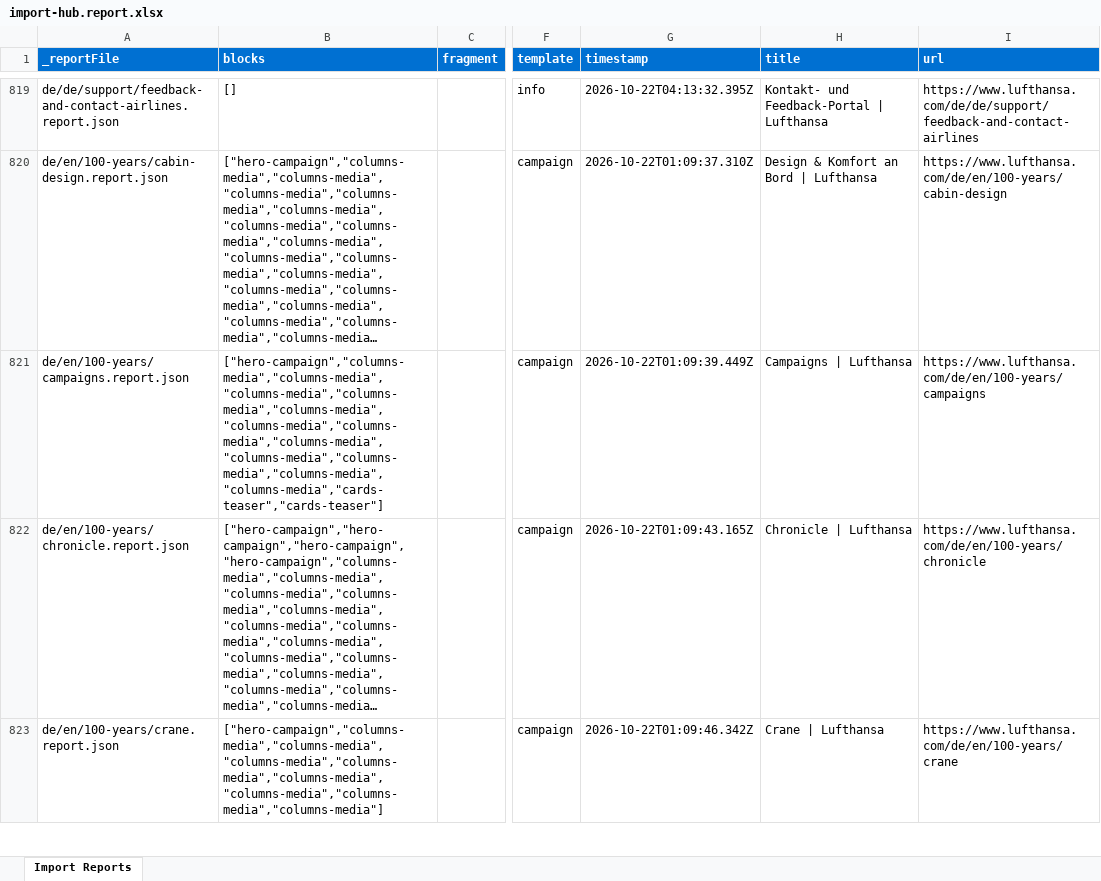
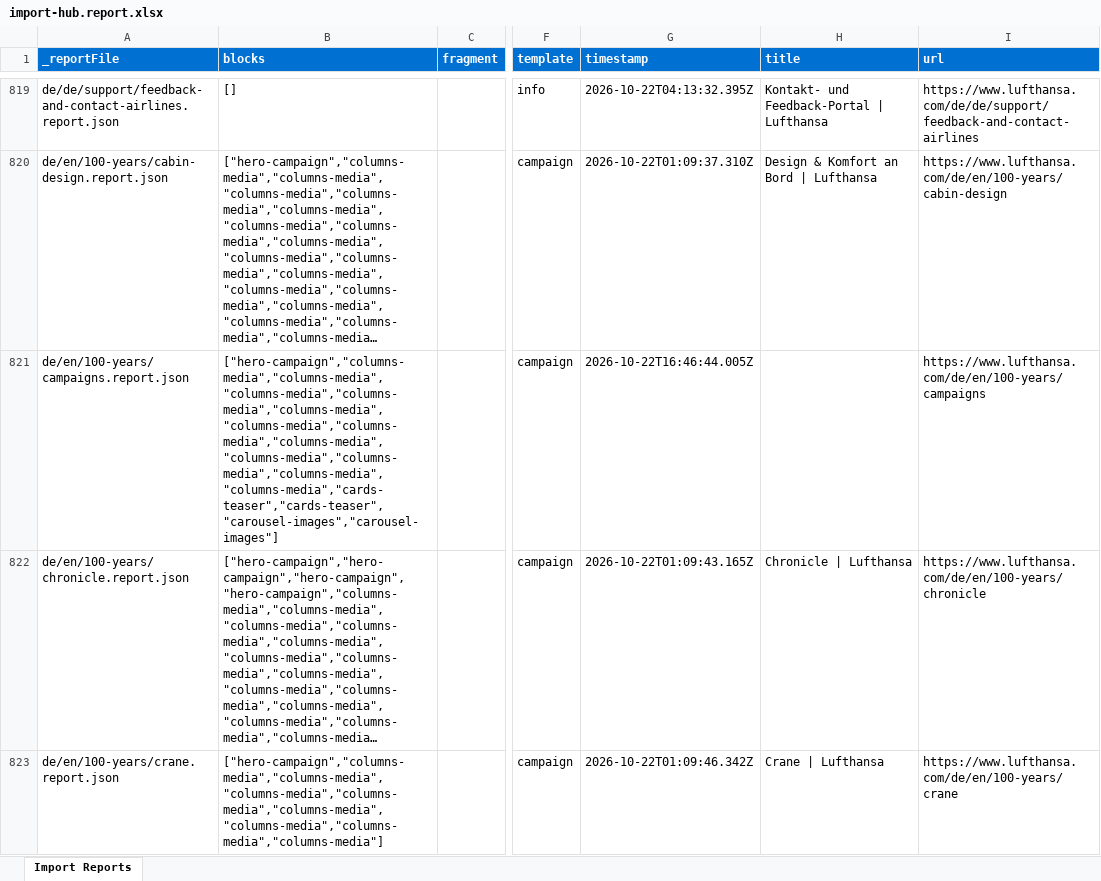
Before and after one commit to moved-permanently/lh-com, an Excel workbook: tools/importer/reports/import-hub.report.xlsx, sheet Import Reports, drawn as a sheet; only a part is shown, gaps mark what is left out; long unchanged cells end in …; values as stored, in another font and other column widths than the file's, no borders; the diff covers the shown part only; the diff names each change by its address in the sheet, - before the commit and + after, or states it on an @@ line.

```diff
--- a/tools/importer/reports/import-hub.report.xlsx (sheet Import Reports)
+++ b/tools/importer/reports/import-hub.report.xlsx (sheet Import Reports)
-B821 (blocks): ["hero-campaign","columns-media","columns-media","columns-media","columns-media","columns-media","columns-media","columns-media","columns-media","columns-media","columns-media","columns-media","columns-media","cards-teaser","cards-teaser"]
+B821 (blocks): ["hero-campaign","columns-media","columns-media","columns-media","columns-media","columns-media","columns-media","columns-media","columns-media","columns-media","columns-media","columns-media","columns-media","cards-teaser","cards-teaser","carousel-images","carousel-images"]
-G821 (timestamp): 2026-10-22T01:09:39.449Z
+G821 (timestamp): 2026-10-22T16:46:44.005Z
-H821 (title): Campaigns | Lufthansa
+H821 (title): (empty)
```
Also changed, not shown: 38 edited cells elsewhere in this sheet, tools/importer/reports/import-app-entry.report.xlsx, tools/importer/reports/import-campaign.report.xlsx, 43 other files.
